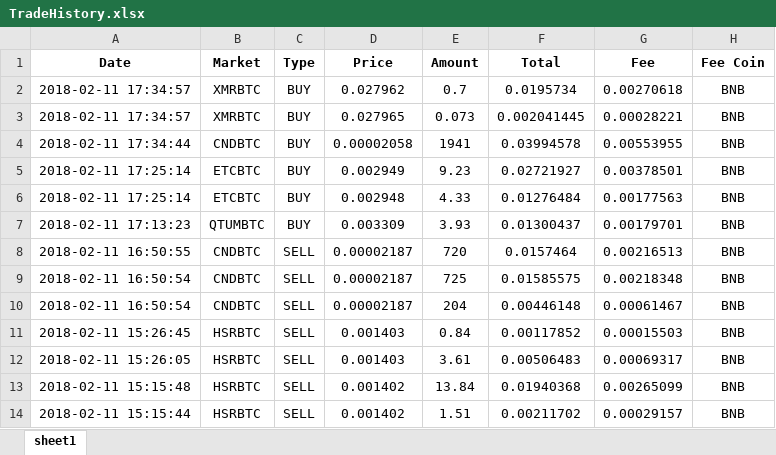
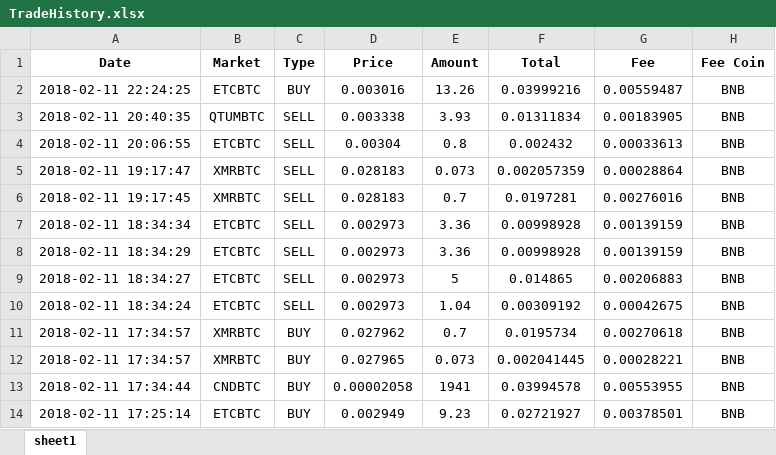
Before and after one commit to koko93s/kokoschmoop, an Excel workbook: TradeHistory.xlsx, sheet sheet1, drawn as a sheet; only a part is shown; the shorter side is filled out with more unchanged rows; values as stored, in another font and other column widths than the file's, no borders; the diff names each change by its address in the sheet, - before the commit and + after, or states it on an @@ line.

Commit message:
Add files via upload

```diff
--- a/TradeHistory.xlsx (sheet sheet1)
+++ b/TradeHistory.xlsx (sheet sheet1)
+row 2: 2018-02-11 22:24:25 | ETCBTC | BUY | 0.003016 | 13.26 | 0.03999216 | 0.00559487 | BNB
+row 3: 2018-02-11 20:40:35 | QTUMBTC | SELL | 0.003338 | 3.93 | 0.01311834 | 0.00183905 | BNB
+row 4: 2018-02-11 20:06:55 | ETCBTC | SELL | 0.00304 | 0.8 | 0.002432 | 0.00033613 | BNB
+row 5: 2018-02-11 19:17:47 | XMRBTC | SELL | 0.028183 | 0.073 | 0.002057359 | 0.00028864 | BNB
+row 6: 2018-02-11 19:17:45 | XMRBTC | SELL | 0.028183 | 0.7 | 0.0197281 | 0.00276016 | BNB
+row 7: 2018-02-11 18:34:34 | ETCBTC | SELL | 0.002973 | 3.36 | 0.00998928 | 0.00139159 | BNB
+row 8: 2018-02-11 18:34:29 | ETCBTC | SELL | 0.002973 | 3.36 | 0.00998928 | 0.00139159 | BNB
+row 9: 2018-02-11 18:34:27 | ETCBTC | SELL | 0.002973 | 5 | 0.014865 | 0.00206883 | BNB
+row 10: 2018-02-11 18:34:24 | ETCBTC | SELL | 0.002973 | 1.04 | 0.00309192 | 0.00042675 | BNB
```
